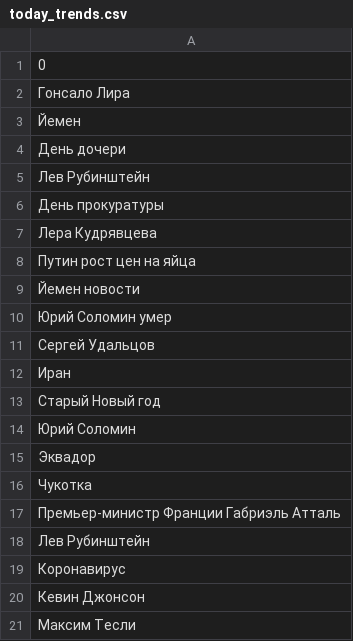
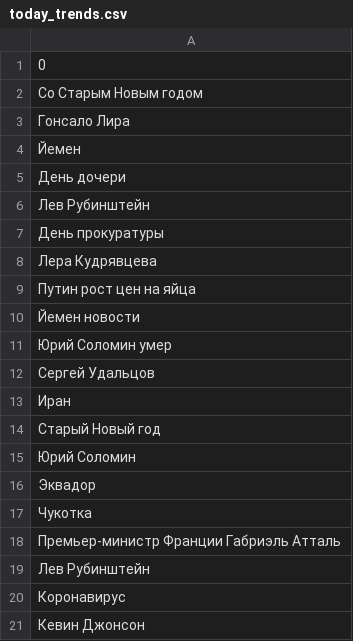
Before and after one commit to kupletist/seo, a CSV file: today_trends.csv, drawn as a sheet.

Commit message:
Добавлены файлы today_trends.csv / realtime_trends.csv

```diff
--- a/today_trends.csv
+++ b/today_trends.csv
@@ -1,2 +1,3 @@
 0
+Со Старым Новым годом
 Гонсало Лира
@@ -20,2 +21 @@
 Кевин Джонсон
-Максим Тесли
```
Also changed, not shown: realtime_trends.csv.
